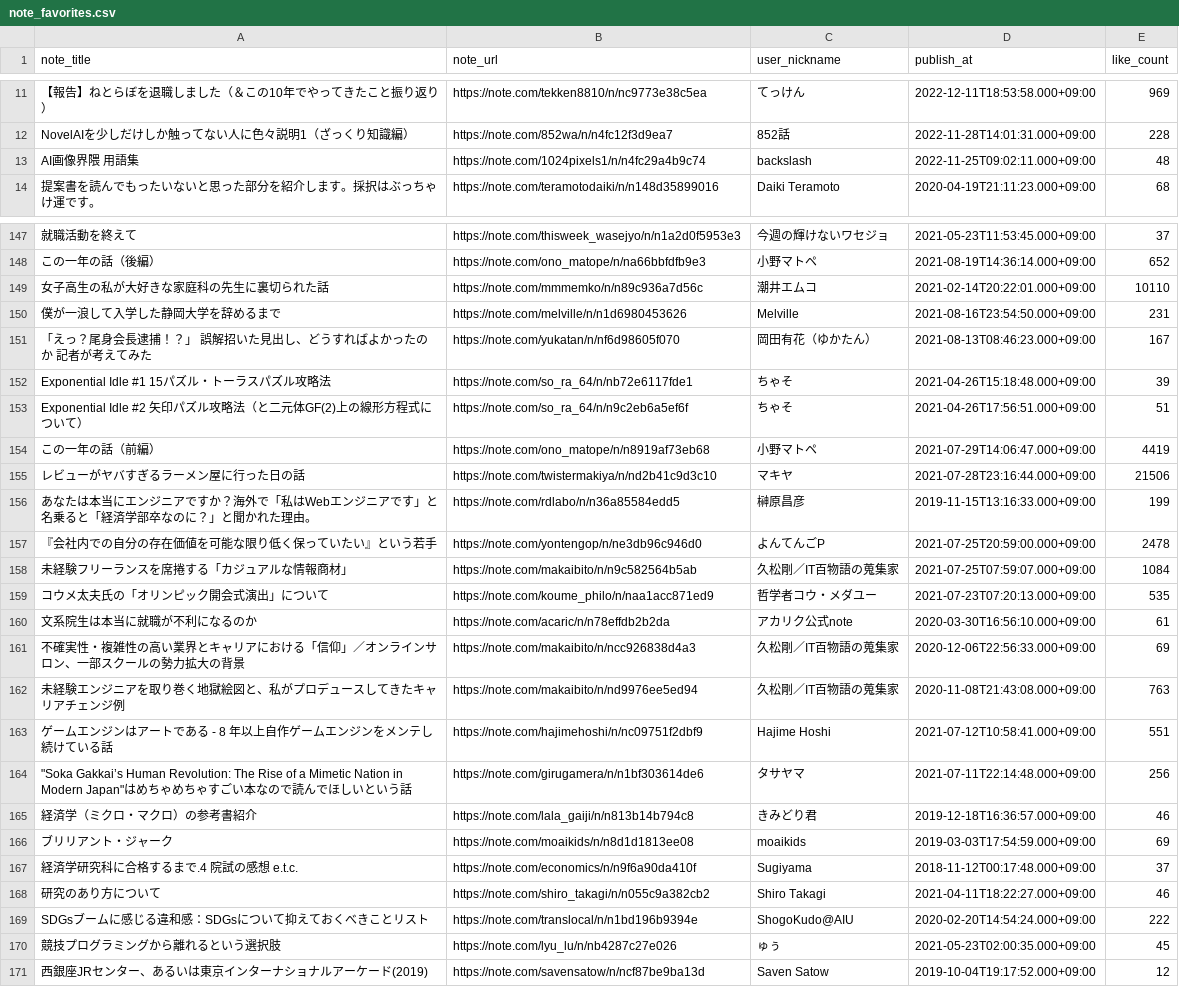
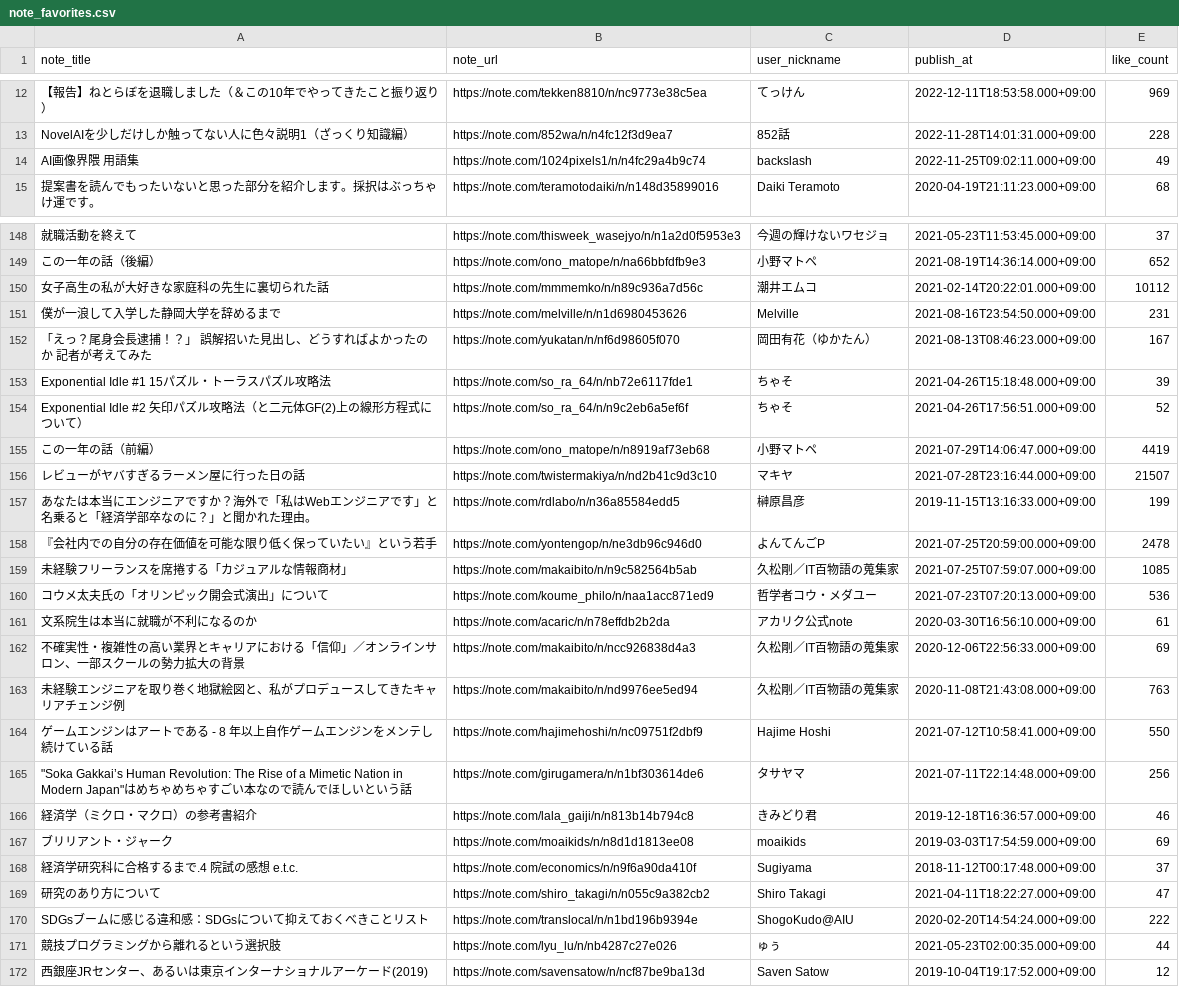
Before and after one commit to stepney141/favs, a CSV file: note_favs/note_favorites.csv, drawn as a sheet; only a part is shown, gaps mark what is left out; addresses are those after the commit; the diff covers the shown part only; the diff names each change by its address in the sheet, - before the commit and + after, or states it on an @@ line.

```diff
--- a/note_favs/note_favorites.csv
+++ b/note_favs/note_favorites.csv
-E14 (like_count): 48
+E14 (like_count): 49
-E150 (like_count): 10110
+E150 (like_count): 10112
-E154 (like_count): 51
+E154 (like_count): 52
-E156 (like_count): 21506
+E156 (like_count): 21507
-E159 (like_count): 1084
+E159 (like_count): 1085
-E160 (like_count): 535
+E160 (like_count): 536
-E164 (like_count): 551
+E164 (like_count): 550
-E169 (like_count): 46
+E169 (like_count): 47
-E171 (like_count): 45
+E171 (like_count): 44
```
Also changed, not shown: 1 added row and 25 edited cells elsewhere in this file.
